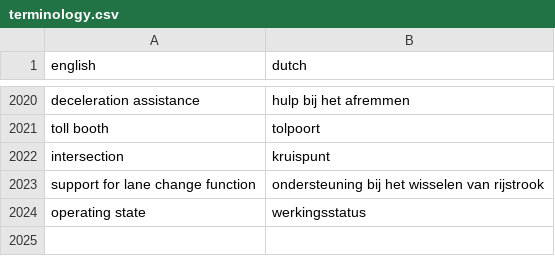
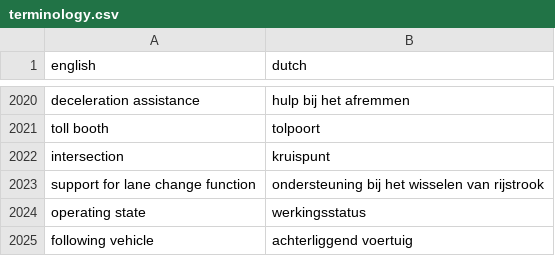
Before and after one commit to fdefoglio/Solterra, a CSV file: terminology.csv, drawn as a sheet; only a part is shown, gaps mark what is left out.

Commit message:
Update terminology.csv

```diff
--- a/terminology.csv
+++ b/terminology.csv
@@ -2024 +2024,2 @@
 "operating state","werkingsstatus"
+"following vehicle","achterliggend voertuig"
```
